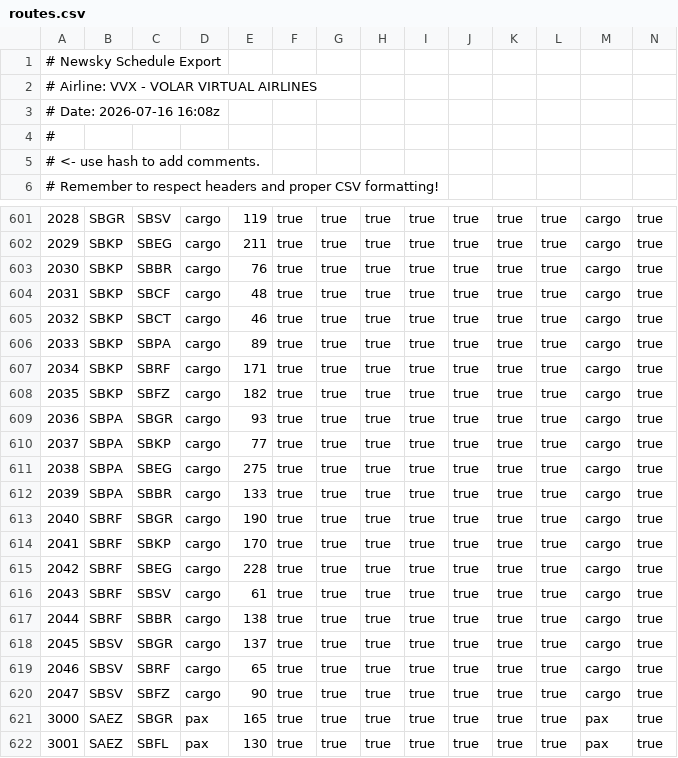
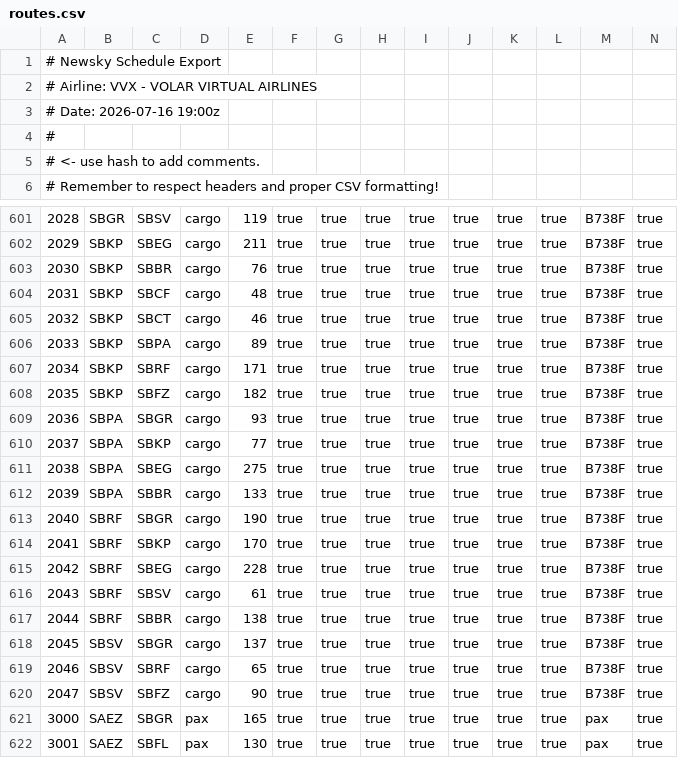
Before and after one commit to VolarVirtualAirlines/volarvirtualairlines-website, a CSV file: assets/data/routes.csv, drawn as a sheet; only a part is shown, gaps mark what is left out; the diff covers the shown part only; the diff names each change by its address in the sheet, - before the commit and + after, or states it on an @@ line.

```diff
--- a/assets/data/routes.csv
+++ b/assets/data/routes.csv
-A3: # Date: 2026-07-16 16:08z
+A3: # Date: 2026-07-16 19:00z
-M601:M620: cargo
+M601:M620: B738F
```
Also changed, not shown: 28 edited cells elsewhere in this file.
